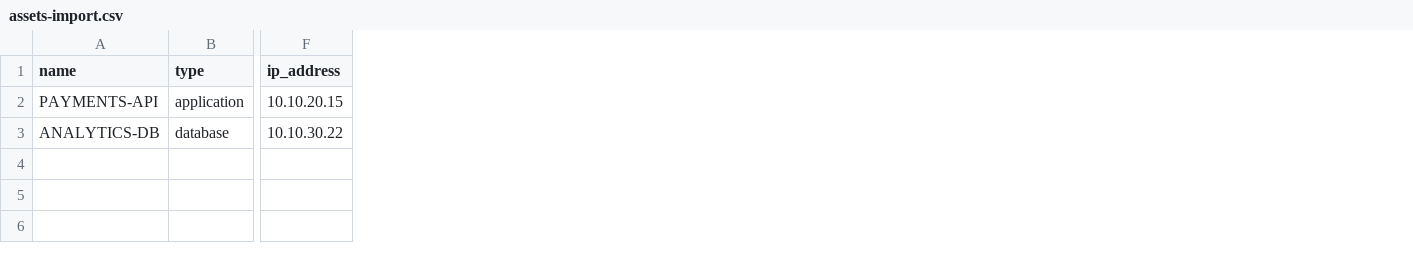
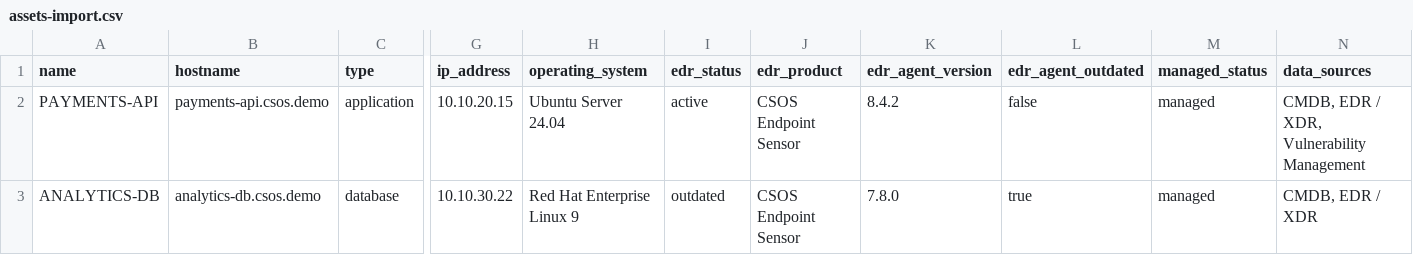
Before and after one commit to maryamanwer/csos-mvp, a CSV file: docs/samples/assets-import.csv, drawn as a sheet; only a part is shown, gaps mark what is left out; the diff names each change by its address in the sheet, - before the commit and + after, or states it on an @@ line.

```diff
--- a/docs/samples/assets-import.csv
+++ b/docs/samples/assets-import.csv
+column B (hostname), rows 2-3: payments-api.csos.demo | analytics-db.csos.demo
+column H (operating_system), rows 2-3: Ubuntu Server 24.04 | Red Hat Enterprise Linux 9
+column I (edr_status), rows 2-3: active | outdated
+column J (edr_product), rows 2-3: CSOS Endpoint Sensor | CSOS Endpoint Sensor
+column K (edr_agent_version), rows 2-3: 8.4.2 | 7.8.0
+column L (edr_agent_outdated), rows 2-3: false | true
+column M (managed_status), rows 2-3: managed | managed
+column N (data_sources), rows 2-3: CMDB, EDR / XDR, Vulnerability Management | CMDB, EDR / XDR
```
Also changed, not shown: docs/samples/vulnerabilities-import.csv, 31 other files.
